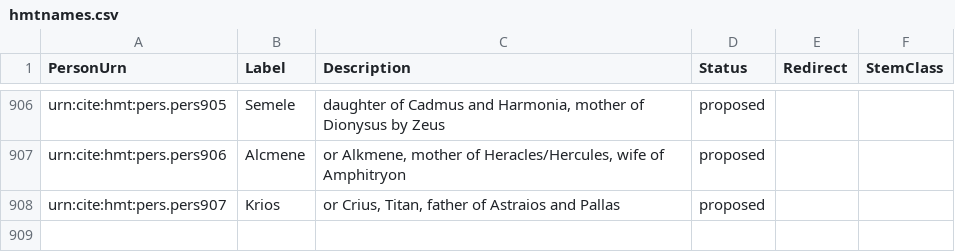
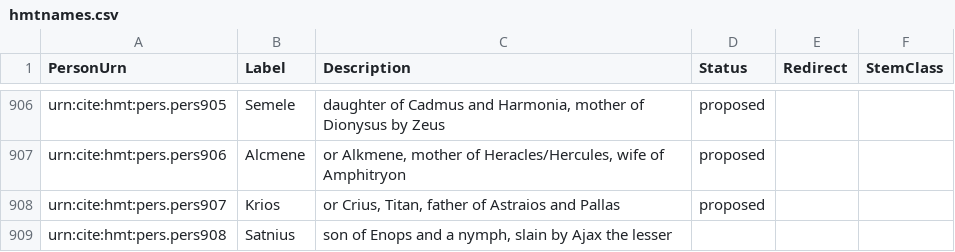
Before and after one commit to homermultitext/hmt-authlists, a CSV file: data/hmtnames.csv, drawn as a sheet; only a part is shown, gaps mark what is left out; the diff names each change by its address in the sheet, - before the commit and + after, or states it on an @@ line.

Commit message:
Update hmtnames.csv
added Satnius

```diff
--- a/data/hmtnames.csv
+++ b/data/hmtnames.csv
+row 909: urn:cite:hmt:pers.pers908 | Satnius | son of Enops and a nymph, slain by Ajax the lesser
```
